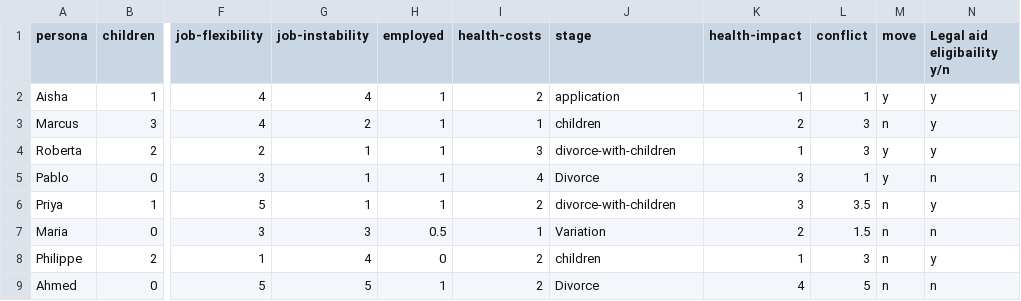
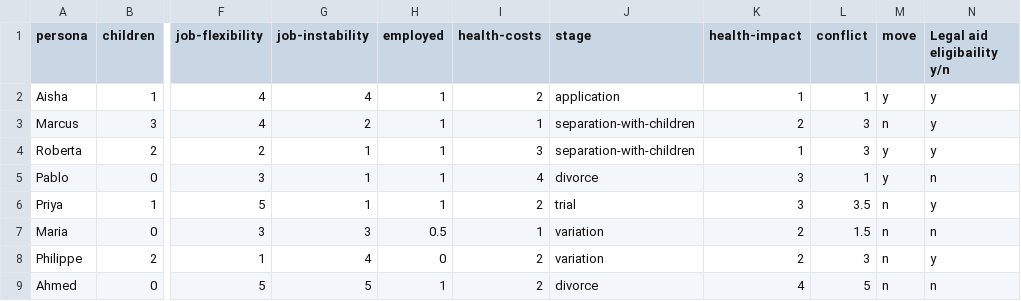
Before and after one commit to huevoncito/oop-calc, a CSV file: data/persona-data.csv, drawn as a sheet; only a part is shown, gaps mark what is left out; the diff names each change by its address in the sheet, - before the commit and + after, or states it on an @@ line.

```diff
--- a/data/persona-data.csv
+++ b/data/persona-data.csv
-J3 (stage): children
+J3 (stage): separation-with-children
-J4 (stage): divorce-with-children
+J4 (stage): separation-with-children
-J5 (stage): Divorce
+J5 (stage): divorce
-J6 (stage): divorce-with-children
+J6 (stage): trial
-J7 (stage): Variation
+J7 (stage): variation
-J8 (stage): children
+J8 (stage): variation
-K8 (health-impact): 1
+K8 (health-impact): 2
-J9 (stage): Divorce
+J9 (stage): divorce
```
Also changed, not shown: data/province-data.csv, 4 other files.
